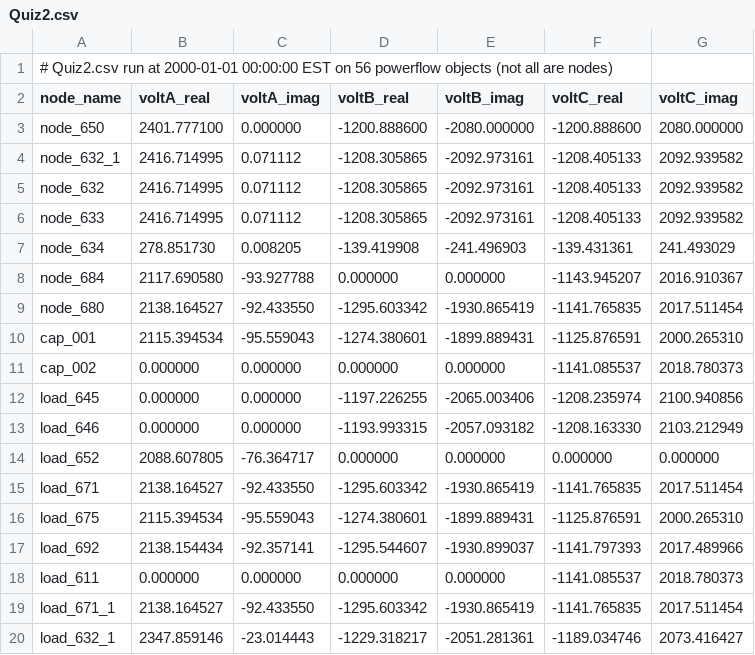
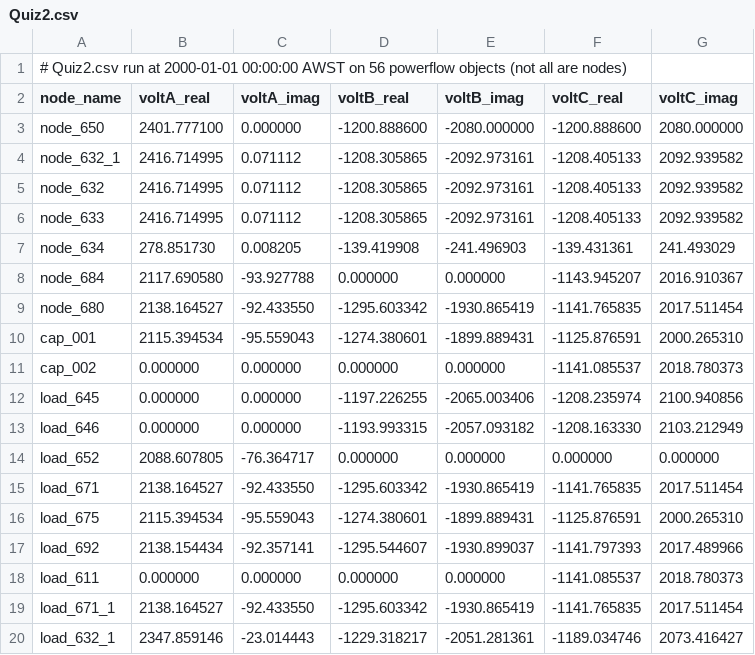
Before and after one commit to PaulAllan209/gridlabd_quiz_1, a CSV file: Quiz2.csv, drawn as a sheet.

```diff
--- a/Quiz2.csv
+++ b/Quiz2.csv
@@ -1,2 +1,2 @@
-# Quiz2.csv run at 2000-01-01 00:00:00 EST on 56 powerflow objects (not all are nodes)
+# Quiz2.csv run at 2000-01-01 00:00:00 AWST on 56 powerflow objects (not all are nodes)
 node_name,voltA_real,voltA_imag,voltB_real,voltB_imag,voltC_real,voltC_imag
```
Also changed, not shown: 3 other files.
